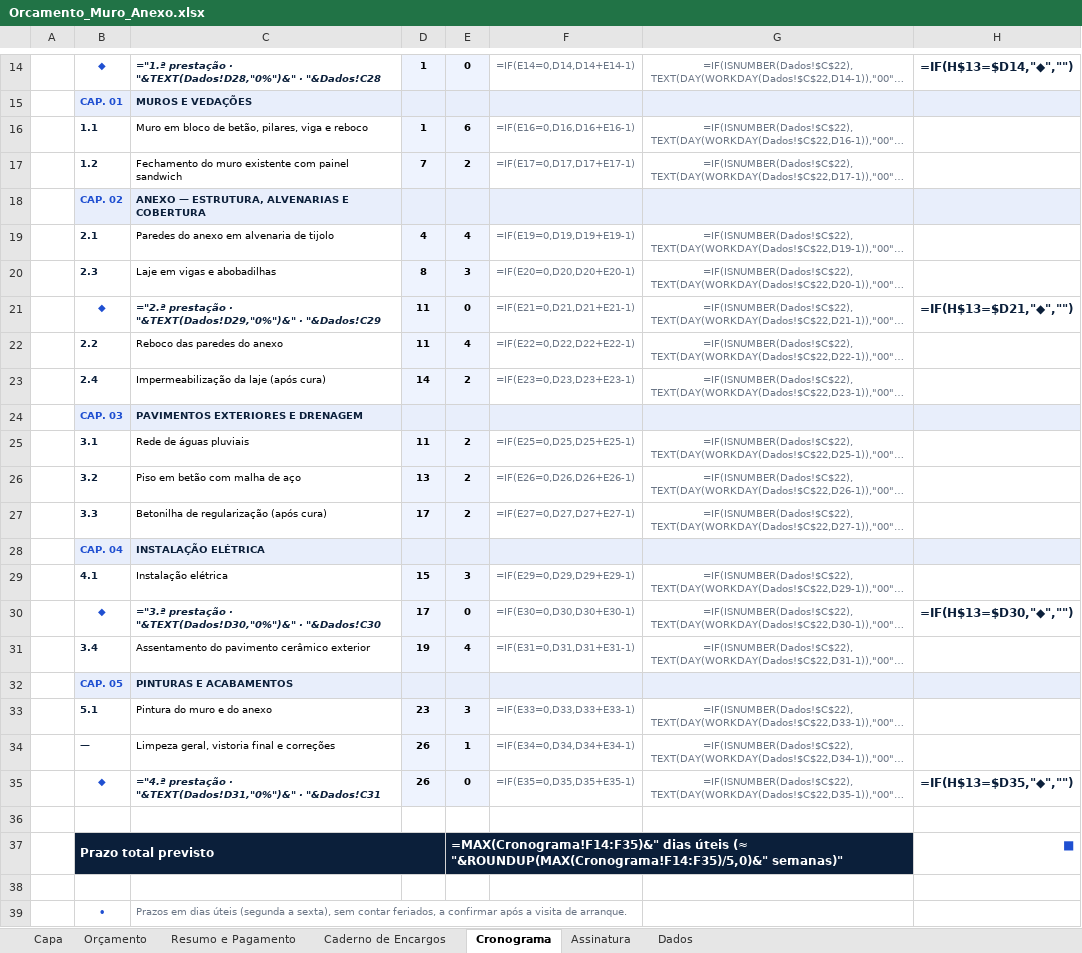
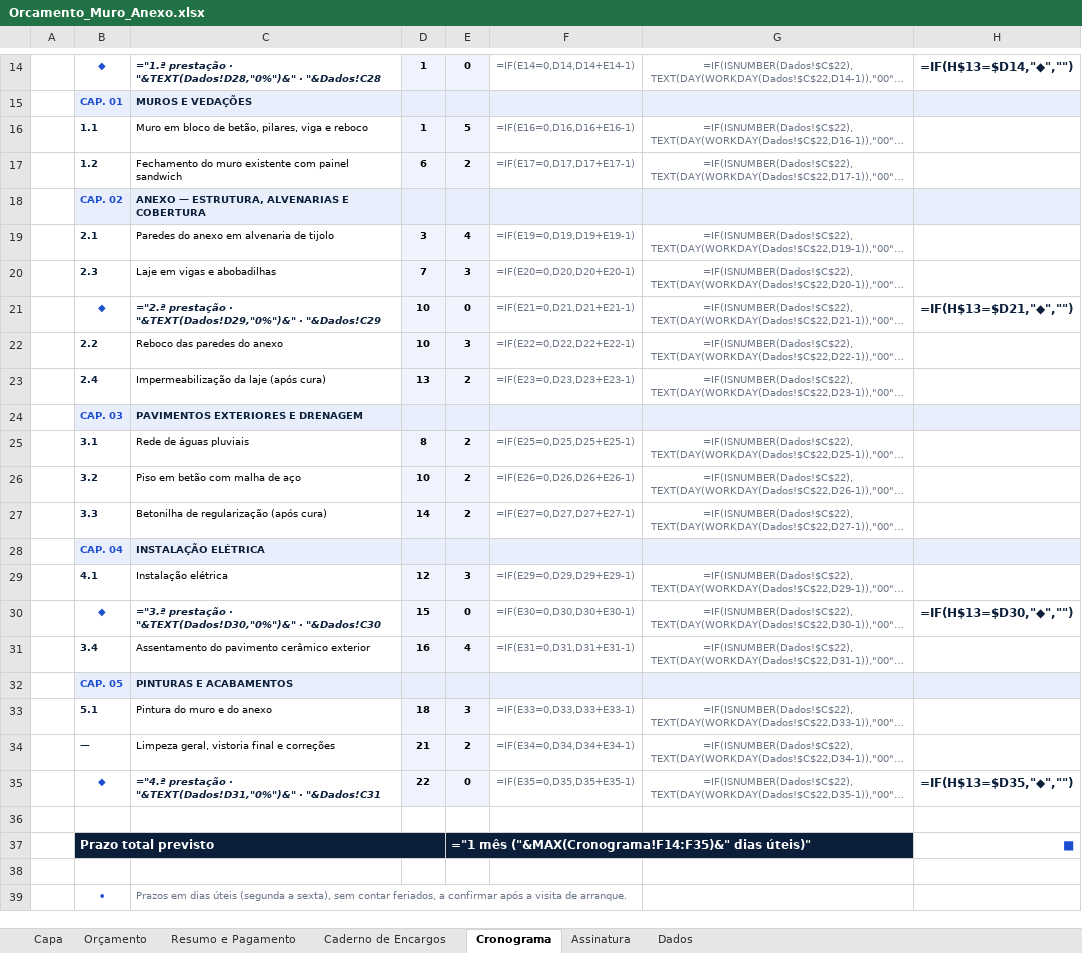
Before and after one commit to rubensborges056-dev/rubens, an Excel workbook: Orcamento_Muro_Anexo.xlsx, sheet Cronograma, drawn as a sheet; only a part is shown, gaps mark what is left out; long unchanged cells end in …; values as stored, in another font and other column widths than the file's, no borders; formulas without a stored value are shown as written; charts and pictures and conditional formats not drawn; the diff names each change by its address in the sheet, - before the commit and + after, or states it on an @@ line.

```diff
--- a/Orcamento_Muro_Anexo.xlsx (sheet Cronograma)
+++ b/Orcamento_Muro_Anexo.xlsx (sheet Cronograma)
-E16: 6
+E16: 5
-D17: 7
+D17: 6
-D19: 4
+D19: 3
-D20: 8
+D20: 7
-D21:D22: 11
+D21:D22: 10
-E22: 4
+E22: 3
-D23: 14
+D23: 13
-D25: 11
+D25: 8
-D26: 13
+D26: 10
-D27: 17
+D27: 14
-D29: 15
+D29: 12
-D30: 17
+D30: 15
-D31: 19
+D31: 16
-D33: 23
+D33: 18
-D34: 26
+D34: 21
-E34: 1
+E34: 2
-D35: 26
+D35: 22
-E37: =MAX(Cronograma!F14:F35)&" dias úteis (≈ "&ROUNDUP(MAX(Cronograma!F14:F35)/5,0)&" semanas)"
+E37: ="1 mês ("&MAX(Cronograma!F14:F35)&" dias úteis)"
```
Also changed, not shown: sheet Dados, 2 other files.
